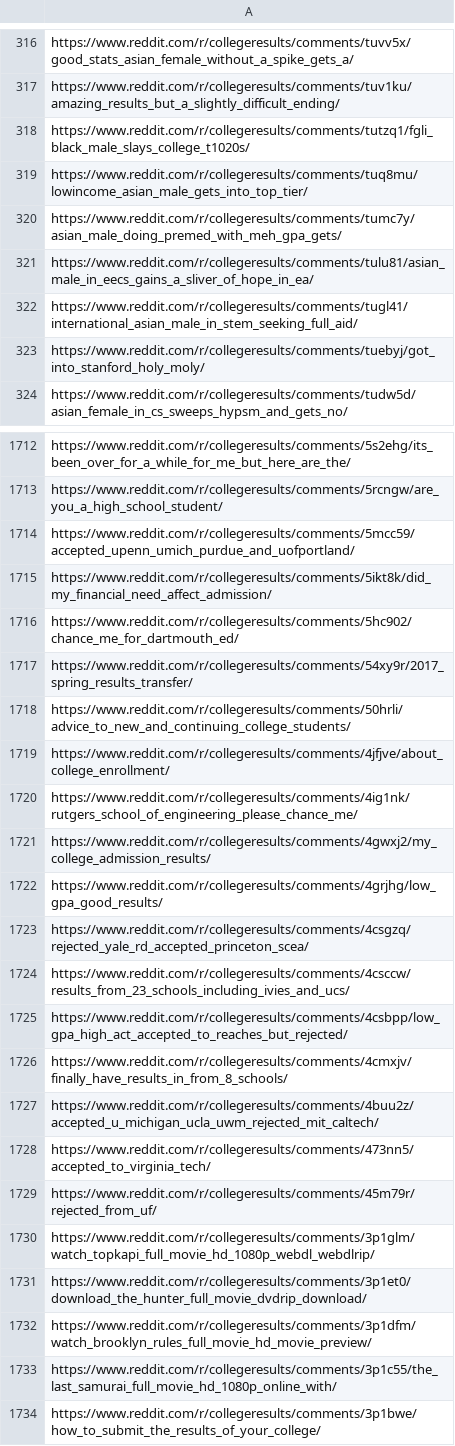
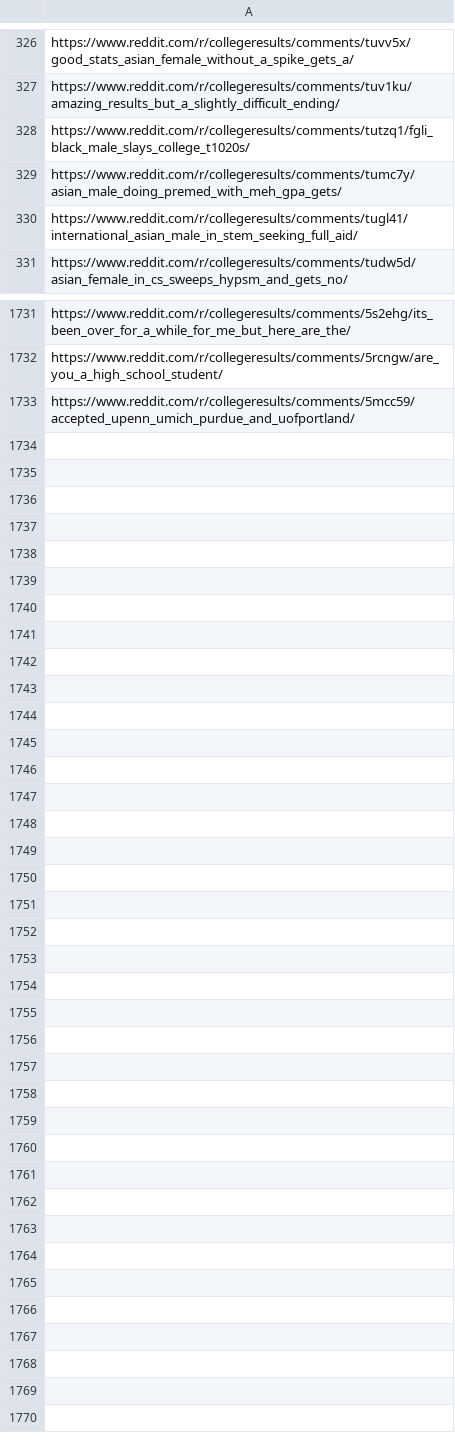
Before and after one commit to Dinhbaon/webscraping-reddit, a CSV file: csvfiles/deadlinks.csv, drawn as a sheet; only a part is shown, gaps mark what is left out; the diff covers the shown part only.

```diff
--- a/csvfiles/deadlinks.csv
+++ b/csvfiles/deadlinks.csv
@@ -318,7 +328,4 @@ https://www.reddit.com/r/collegeresults/comments/tuv1ku/amazing_results_but_a_sl
 https://www.reddit.com/r/collegeresults/comments/tutzq1/fgli_black_male_slays_college_t1020s/
-https://www.reddit.com/r/collegeresults/comments/tuq8mu/lowincome_asian_male_gets_into_top_tier/
 https://www.reddit.com/r/collegeresults/comments/tumc7y/asian_male_doing_premed_with_meh_gpa_gets/
-https://www.reddit.com/r/collegeresults/comments/tulu81/asian_male_in_eecs_gains_a_sliver_of_hope_in_ea/
 https://www.reddit.com/r/collegeresults/comments/tugl41/international_asian_male_in_stem_seeking_full_aid/
-https://www.reddit.com/r/collegeresults/comments/tuebyj/got_into_stanford_holy_moly/
 https://www.reddit.com/r/collegeresults/comments/tudw5d/asian_female_in_cs_sweeps_hypsm_and_gets_no/
@@ -1714,21 +1733 @@ https://www.reddit.com/r/collegeresults/comments/5rcngw/are_you_a_high_school_st
 https://www.reddit.com/r/collegeresults/comments/5mcc59/accepted_upenn_umich_purdue_and_uofportland/
-https://www.reddit.com/r/collegeresults/comments/5ikt8k/did_my_financial_need_affect_admission/
-https://www.reddit.com/r/collegeresults/comments/5hc902/chance_me_for_dartmouth_ed/
-https://www.reddit.com/r/collegeresults/comments/54xy9r/2017_spring_results_transfer/
-https://www.reddit.com/r/collegeresults/comments/50hrli/advice_to_new_and_continuing_college_students/
-https://www.reddit.com/r/collegeresults/comments/4jfjve/about_college_enrollment/
-https://www.reddit.com/r/collegeresults/comments/4ig1nk/rutgers_school_of_engineering_please_chance_me/
-https://www.reddit.com/r/collegeresults/comments/4gwxj2/my_college_admission_results/
-https://www.reddit.com/r/collegeresults/comments/4grjhg/low_gpa_good_results/
-https://www.reddit.com/r/collegeresults/comments/4csgzq/rejected_yale_rd_accepted_princeton_scea/
-https://www.reddit.com/r/collegeresults/comments/4csccw/results_from_23_schools_including_ivies_and_ucs/
-https://www.reddit.com/r/collegeresults/comments/4csbpp/low_gpa_high_act_accepted_to_reaches_but_rejected/
-https://www.reddit.com/r/collegeresults/comments/4cmxjv/finally_have_results_in_from_8_schools/
-https://www.reddit.com/r/collegeresults/comments/4buu2z/accepted_u_michigan_ucla_uwm_rejected_mit_caltech/
-https://www.reddit.com/r/collegeresults/comments/473nn5/accepted_to_virginia_tech/
-https://www.reddit.com/r/collegeresults/comments/45m79r/rejected_from_uf/
-https://www.reddit.com/r/collegeresults/comments/3p1glm/watch_topkapi_full_movie_hd_1080p_webdl_webdlrip/
-https://www.reddit.com/r/collegeresults/comments/3p1et0/download_the_hunter_full_movie_dvdrip_download/
-https://www.reddit.com/r/collegeresults/comments/3p1dfm/watch_brooklyn_rules_full_movie_hd_movie_preview/
-https://www.reddit.com/r/collegeresults/comments/3p1c55/the_last_samurai_full_movie_hd_1080p_online_with/
-https://www.reddit.com/r/collegeresults/comments/3p1bwe/how_to_submit_the_results_of_your_college/
```
Also changed, not shown: 39 added rows, 17 removed rows and 3 edited cells elsewhere in this file, csvfiles/processeddata.csv, 30 other files.
